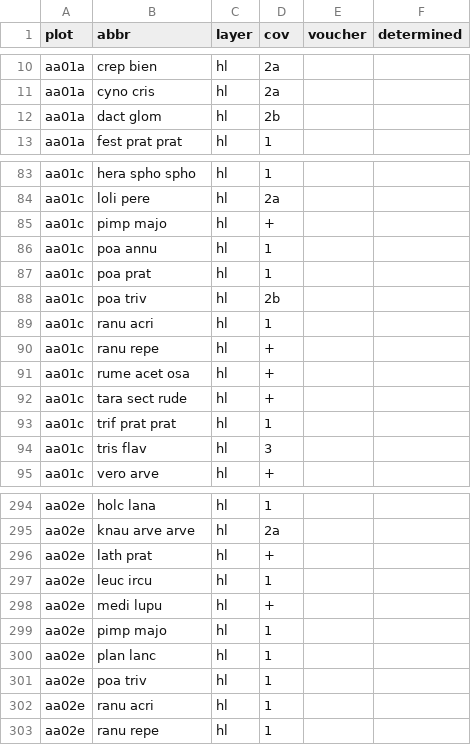
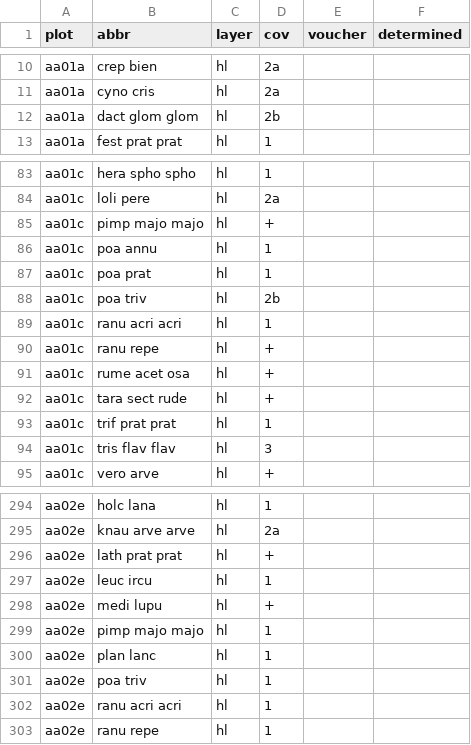
Before and after one commit to rforge/vegsoup, a CSV file: testing/amadeus dta/species.csv, drawn as a sheet; only a part is shown, gaps mark what is left out; the diff covers the shown part only.

Commit message:
git-svn-id: svn://svn.r-forge.r-project.org/svnroot/vegsoup@291 edb9625f-4e0d-4859-8d74-9fd3b1da38cb

```diff
--- a/testing/amadeus dta/species.csv
+++ b/testing/amadeus dta/species.csv
@@ -11,3 +11,3 @@
 "aa01a";"cyno cris";"hl";"2a";;
-"aa01a";"dact glom";"hl";"2b";;
+"aa01a";"dact glom glom";"hl";"2b";;
 "aa01a";"fest prat prat";"hl";1;;
@@ -84,3 +84,3 @@
 "aa01c";"loli pere";"hl";"2a";;
-"aa01c";"pimp majo";"hl";"+";;
+"aa01c";"pimp majo majo";"hl";"+";;
 "aa01c";"poa annu";"hl";1;;
@@ -88,3 +88,3 @@
 "aa01c";"poa triv";"hl";"2b";;
-"aa01c";"ranu acri";"hl";1;;
+"aa01c";"ranu acri acri";"hl";1;;
 "aa01c";"ranu repe";"hl";"+";;
@@ -93,3 +93,3 @@
 "aa01c";"trif prat prat";"hl";1;;
-"aa01c";"tris flav";"hl";3;;
+"aa01c";"tris flav flav";"hl";3;;
 "aa01c";"vero arve";"hl";"+";;
@@ -295,9 +295,9 @@
 "aa02e";"knau arve arve";"hl";"2a";;
-"aa02e";"lath prat";"hl";"+";;
+"aa02e";"lath prat prat";"hl";"+";;
 "aa02e";"leuc ircu";"hl";1;;
 "aa02e";"medi lupu";"hl";"+";;
-"aa02e";"pimp majo";"hl";1;;
+"aa02e";"pimp majo majo";"hl";1;;
 "aa02e";"plan lanc";"hl";1;;
 "aa02e";"poa triv";"hl";1;;
-"aa02e";"ranu acri";"hl";1;;
+"aa02e";"ranu acri acri";"hl";1;;
 "aa02e";"ranu repe";"hl";1;;
```
Also changed, not shown: 45 edited cells elsewhere in this file.
